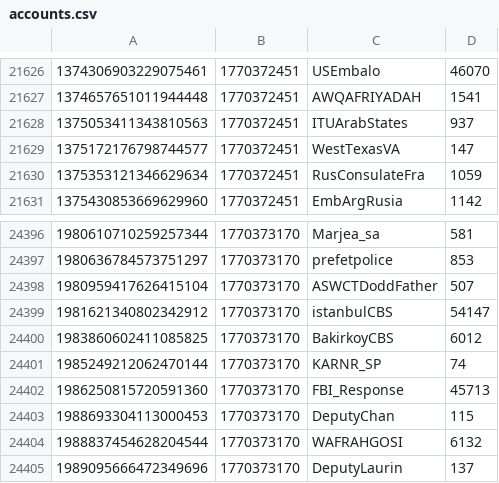
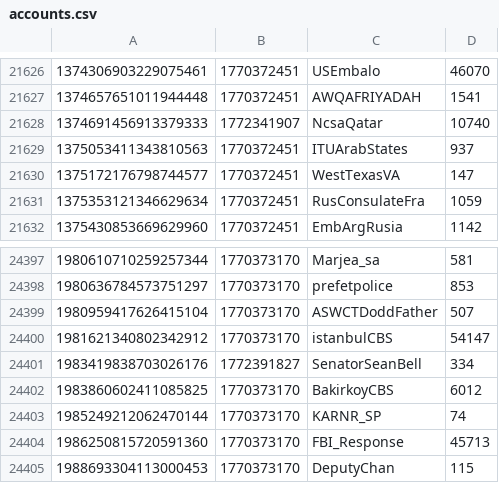
Before and after one commit to travisbrown/xgov, a CSV file: accounts.csv, drawn as a sheet; only a part is shown, gaps mark what is left out; the shorter side is filled out with more unchanged rows; the diff names each change by its address in the sheet, - before the commit and + after, or states it on an @@ line.

Commit message:
Add accounts

```diff
--- a/accounts.csv
+++ b/accounts.csv
+row 21628: 1374691456913379333 | 1772341907 | NcsaQatar | 10740
+row 24401: 1983419838703026176 | 1772391827 | SenatorSeanBell | 334
```
